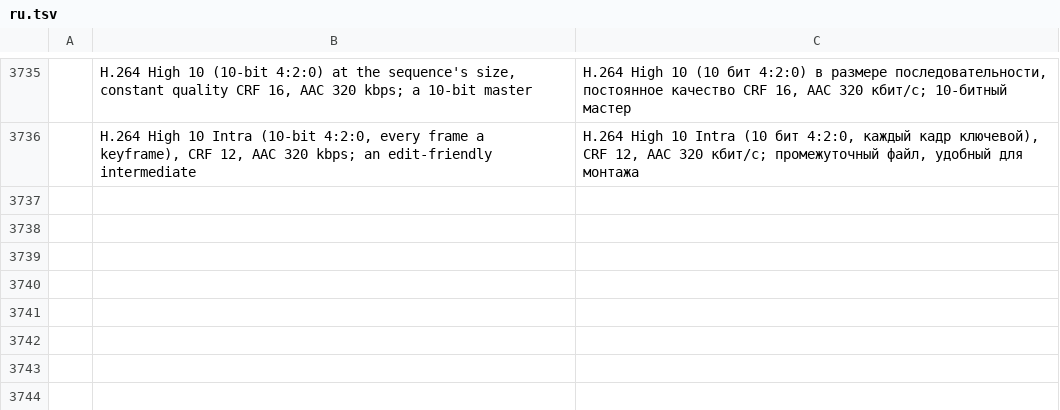
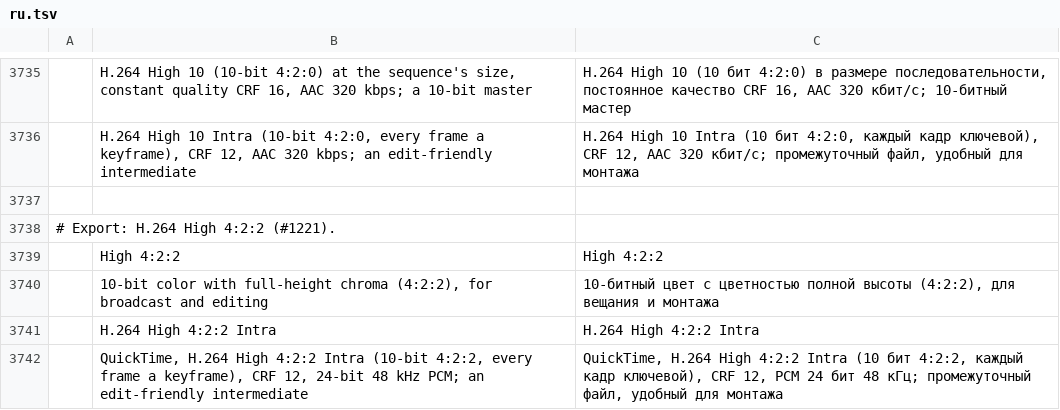
Before and after one commit to storytold/filmcraft, a TSV file: crates/ui-egui/src/i18n/ru.tsv, drawn as a sheet; only a part is shown, gaps mark what is left out.

```diff
--- a/crates/ui-egui/src/i18n/ru.tsv
+++ b/crates/ui-egui/src/i18n/ru.tsv
@@ -3736 +3736,7 @@
 	H.264 High 10 Intra (10-bit 4:2:0, every frame a keyframe), CRF 12, AAC 320 kbps; an edit-friendly intermediate	H.264 High 10 Intra (10 бит 4:2:0, каждый кадр ключевой), CRF 12, AAC 320 кбит/с; промежуточный файл, удобный для монтажа
+
+# Export: H.264 High 4:2:2 (#1221).
+	High 4:2:2	High 4:2:2
+	10-bit color with full-height chroma (4:2:2), for broadcast and editing	10-битный цвет с цветностью полной высоты (4:2:2), для вещания и монтажа
+	H.264 High 4:2:2 Intra	H.264 High 4:2:2 Intra
+	QuickTime, H.264 High 4:2:2 Intra (10-bit 4:2:2, every frame a keyframe), CRF 12, 24-bit 48 kHz PCM; an edit-friendly intermediate	QuickTime, H.264 High 4:2:2 Intra (10 бит 4:2:2, каждый кадр ключевой), CRF 12, PCM 24 бит 48 кГц; промежуточный файл, удобный для монтажа
```
Also changed, not shown: crates/ui-egui/src/i18n/fr.tsv, crates/ui-egui/src/i18n/it.tsv, 49 other files.
